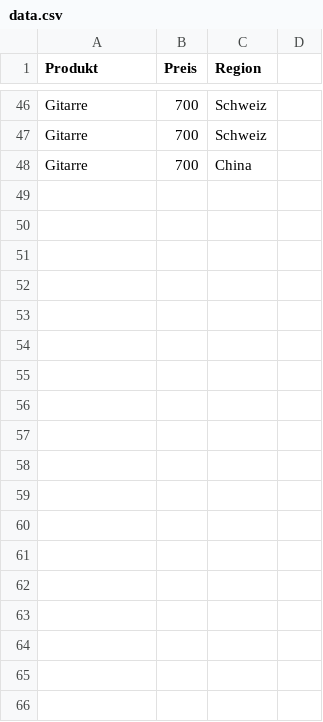
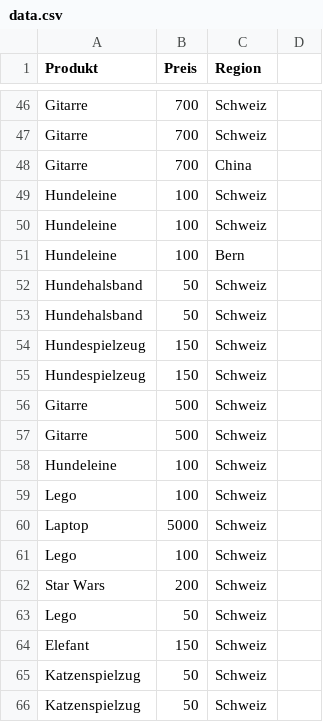
Before and after one commit to Andh2024/data_scraper_project, a CSV file: data.csv, drawn as a sheet; only a part is shown, gaps mark what is left out; the diff names each change by its address in the sheet, - before the commit and + after, or states it on an @@ line.

```diff
--- a/data.csv
+++ b/data.csv
+row 49: Hundeleine | 100 | Schweiz
+row 50: Hundeleine | 100 | Schweiz
+row 51: Hundeleine | 100 | Bern
+row 52: Hundehalsband | 50 | Schweiz
+row 53: Hundehalsband | 50 | Schweiz
+row 54: Hundespielzeug | 150 | Schweiz
+row 55: Hundespielzeug | 150 | Schweiz
+row 56: Gitarre | 500 | Schweiz
+row 57: Gitarre | 500 | Schweiz
+row 58: Hundeleine | 100 | Schweiz
+row 59: Lego | 100 | Schweiz
+row 60: Laptop | 5000 | Schweiz
+row 61: Lego | 100 | Schweiz
+row 62: Star Wars | 200 | Schweiz
+row 63: Lego | 50 | Schweiz
+row 64: Elefant | 150 | Schweiz
+row 65: Katzenspielzug | 50 | Schweiz
+row 66: Katzenspielzug | 50 | Schweiz
```
Also changed, not shown: 7 other files.
